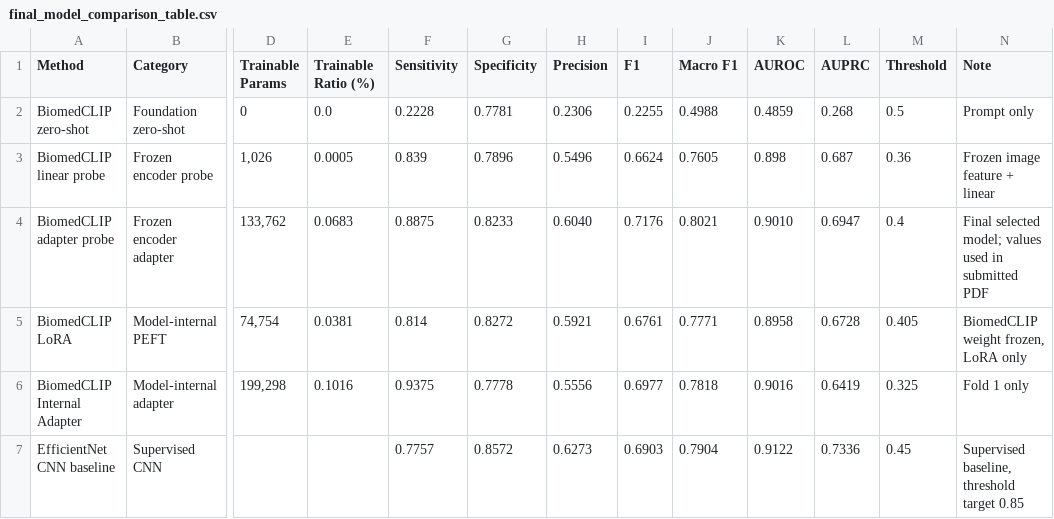
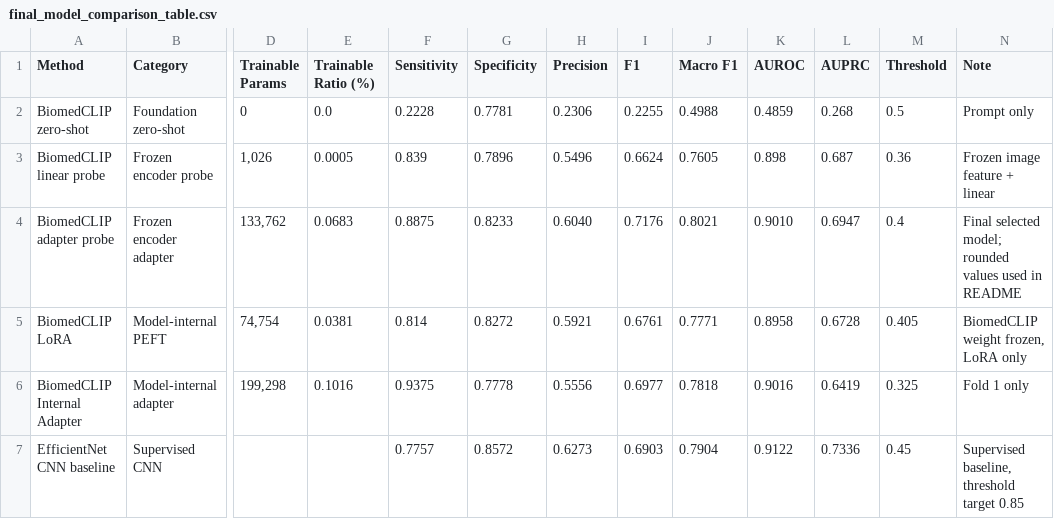
Before and after one commit to jaehwan7306/alzheimer-mri-foundation-pipeline, a CSV file: results/final_model_comparison_table.csv, drawn as a sheet; only a part is shown, gaps mark what is left out; the diff names each change by its address in the sheet, - before the commit and + after, or states it on an @@ line.

Commit message:
Make README portfolio neutral

```diff
--- a/results/final_model_comparison_table.csv
+++ b/results/final_model_comparison_table.csv
-N4 (Note): …selected model; values used in submitted PDF
+N4 (Note): …selected model; rounded values used in README
```
Also changed, not shown: 2 other files.
